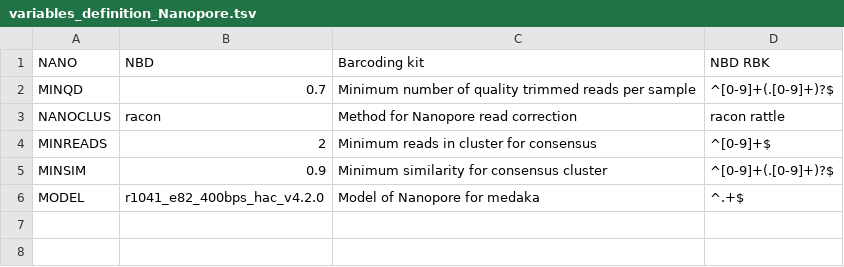
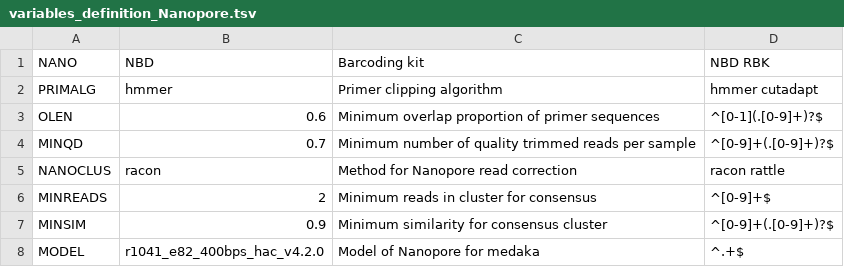
Before and after one commit to lentendu/DeltaMP, a TSV file: bin/variables_definition_Nanopore.tsv, drawn as a sheet.

Commit message:
Include hmmer Nanopore read extraction procedure as in lentendu/barcode_toolkit/bin/nanobass and allow reduction of primer overlap length for cutadapt strategy

```diff
--- a/bin/variables_definition_Nanopore.tsv
+++ b/bin/variables_definition_Nanopore.tsv
@@ -1,2 +1,4 @@
 NANO	NBD	Barcoding kit	NBD RBK
+PRIMALG	hmmer	Primer clipping algorithm	hmmer cutadapt
+OLEN	0.6	Minimum overlap proportion of primer sequences	^[0-1](.[0-9]+)?$
 MINQD	0.7	Minimum number of quality trimmed reads per sample	^[0-9]+(.[0-9]+)?$
```
Also changed, not shown: 3 other files.
